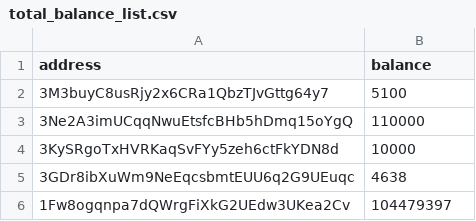
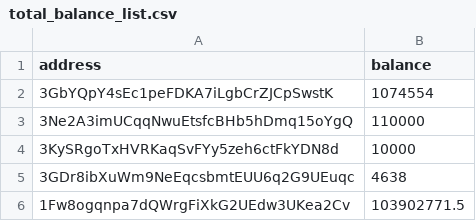
Before and after one commit to salimcansatici/libreAudit, a CSV file: datas/total_balance_list.csv, drawn as a sheet.

```diff
--- a/datas/total_balance_list.csv
+++ b/datas/total_balance_list.csv
@@ -1,3 +1,3 @@
 address,balance
-3M3buyC8usRjy2x6CRa1QbzTJvGttg64y7,5100
+3GbYQpY4sEc1peFDKA7iLgbCrZJCpSwstK,1074554
 3Ne2A3imUCqqNwuEtsfcBHb5hDmq15oYgQ,110000
@@ -5,2 +5,2 @@ address,balance
 3GDr8ibXuWm9NeEqcsbmtEUU6q2G9UEuqc,4638
-1Fw8ogqnpa7dQWrgFiXkG2UEdw3UKea2Cv,104479397
+1Fw8ogqnpa7dQWrgFiXkG2UEdw3UKea2Cv,103902771.5
```
Also changed, not shown: 1 other file.
